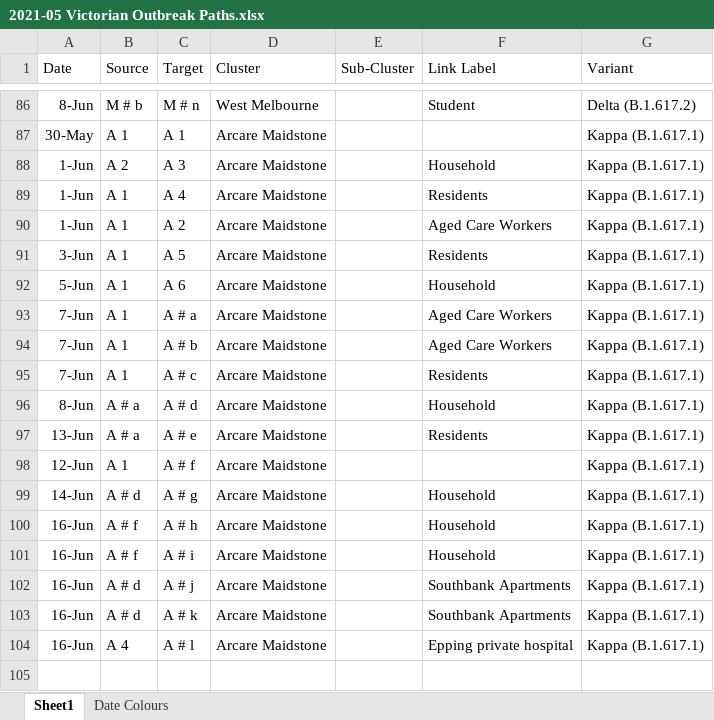
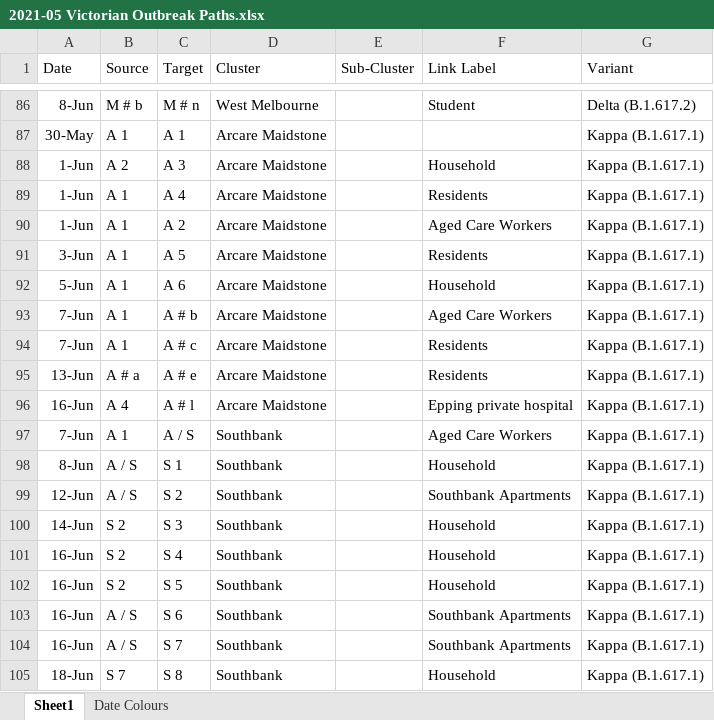
Before and after one commit to Mike-Honey/covid-19-outbreak-paths, an Excel workbook: 2021-05 Victorian Outbreak Paths.xlsx, sheet Sheet1, drawn as a sheet; only a part is shown, gaps mark what is left out; values as stored, in another font and other column widths than the file's, no borders; table styles not drawn; removed rows and columns are numbered as before the commit, all else as after; the diff names each change by its address in the sheet, - before the commit and + after, or states it on an @@ line.

```diff
--- a/2021-05 Victorian Outbreak Paths.xlsx (sheet Sheet1)
+++ b/2021-05 Victorian Outbreak Paths.xlsx (sheet Sheet1)
-row 93: 7-Jun | A 1 | A # a | Arcare Maidstone |  | Aged Care Workers | Kappa (B.1.617.1)
-row 96: 8-Jun | A # a | A # d | Arcare Maidstone |  | Household | Kappa (B.1.617.1)
-row 98: 12-Jun | A 1 | A # f | Arcare Maidstone |  |  | Kappa (B.1.617.1)
-row 99: 14-Jun | A # d | A # g | Arcare Maidstone |  | Household | Kappa (B.1.617.1)
-row 100: 16-Jun | A # f | A # h | Arcare Maidstone |  | Household | Kappa (B.1.617.1)
-row 101: 16-Jun | A # f | A # i | Arcare Maidstone |  | Household | Kappa (B.1.617.1)
-row 102: 16-Jun | A # d | A # j | Arcare Maidstone |  | Southbank Apartments | Kappa (B.1.617.1)
-row 103: 16-Jun | A # d | A # k | Arcare Maidstone |  | Southbank Apartments | Kappa (B.1.617.1)
+row 97: 7-Jun | A 1 | A / S | Southbank |  | Aged Care Workers | Kappa (B.1.617.1)
+row 98: 8-Jun | A / S | S 1 | Southbank |  | Household | Kappa (B.1.617.1)
+row 99: 12-Jun | A / S | S 2 | Southbank |  | Southbank Apartments | Kappa (B.1.617.1)
+row 100: 14-Jun | S 2 | S 3 | Southbank |  | Household | Kappa (B.1.617.1)
+row 101: 16-Jun | S 2 | S 4 | Southbank |  | Household | Kappa (B.1.617.1)
+row 102: 16-Jun | S 2 | S 5 | Southbank |  | Household | Kappa (B.1.617.1)
+row 103: 16-Jun | A / S | S 6 | Southbank |  | Southbank Apartments | Kappa (B.1.617.1)
+row 104: 16-Jun | A / S | S 7 | Southbank |  | Southbank Apartments | Kappa (B.1.617.1)
+row 105: 18-Jun | S 7 | S 8 | Southbank |  | Household | Kappa (B.1.617.1)
```
Also changed, not shown: sheet Date Colours, 2 other files.
